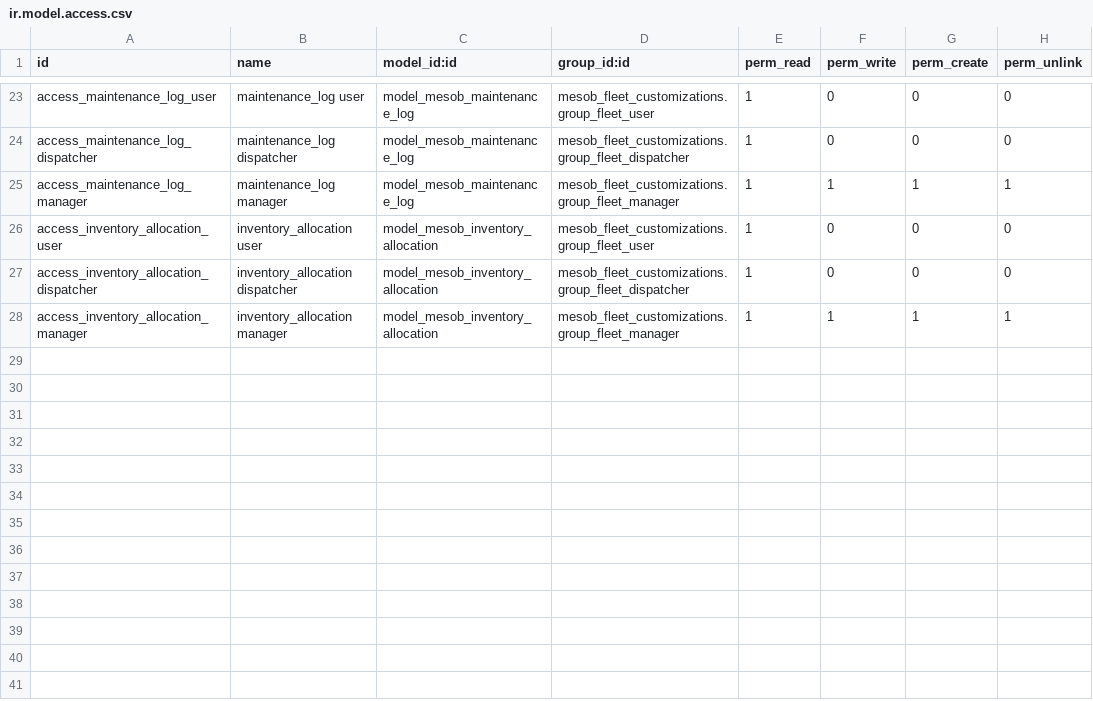
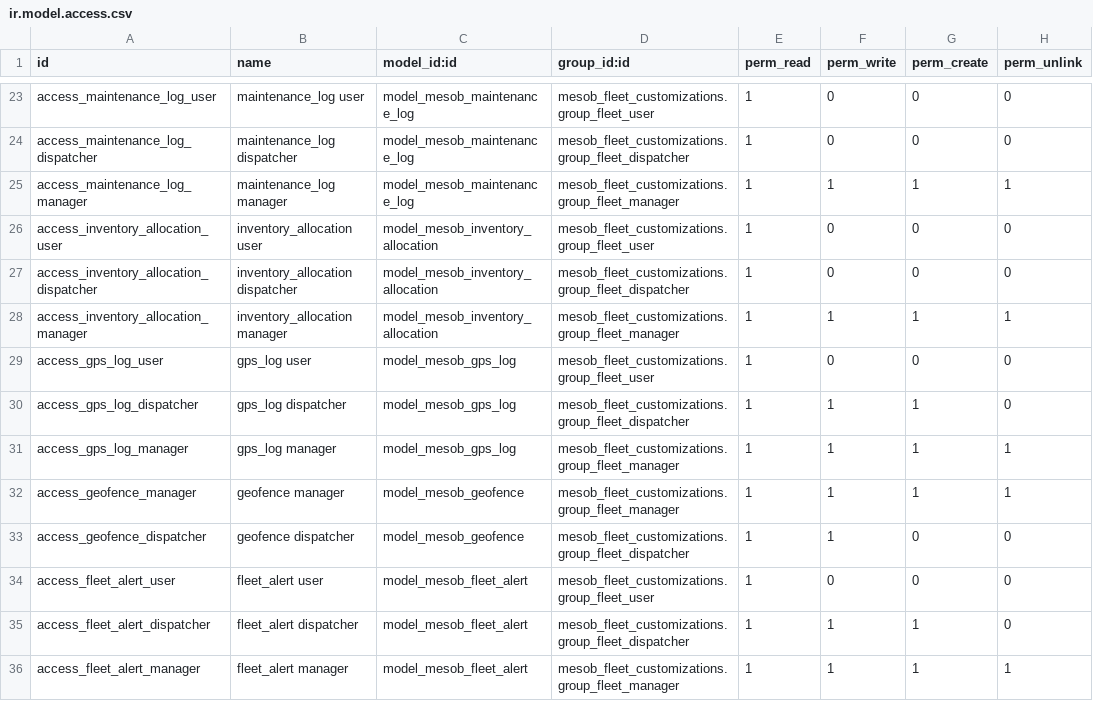
Before and after one commit to teddy800/Fleet-Management-System, a CSV file: security/ir.model.access.csv, drawn as a sheet; only a part is shown, gaps mark what is left out; the diff names each change by its address in the sheet, - before the commit and + after, or states it on an @@ line.

```diff
--- a/security/ir.model.access.csv
+++ b/security/ir.model.access.csv
+row 29: access_gps_log_user | gps_log user | model_mesob_gps_log | mesob_fleet_customizations.group_fleet_user | 1 | 0 | 0 | 0
+row 30: access_gps_log_dispatcher | gps_log dispatcher | model_mesob_gps_log | mesob_fleet_customizations.group_fleet_dispatcher | 1 | 1 | 1 | 0
+row 31: access_gps_log_manager | gps_log manager | model_mesob_gps_log | mesob_fleet_customizations.group_fleet_manager | 1 | 1 | 1 | 1
+row 32: access_geofence_manager | geofence manager | model_mesob_geofence | mesob_fleet_customizations.group_fleet_manager | 1 | 1 | 1 | 1
+row 33: access_geofence_dispatcher | geofence dispatcher | model_mesob_geofence | mesob_fleet_customizations.group_fleet_dispatcher | 1 | 1 | 0 | 0
+row 34: access_fleet_alert_user | fleet_alert user | model_mesob_fleet_alert | mesob_fleet_customizations.group_fleet_user | 1 | 0 | 0 | 0
+row 35: access_fleet_alert_dispatcher | fleet_alert dispatcher | model_mesob_fleet_alert | mesob_fleet_customizations.group_fleet_dispatcher | 1 | 1 | 1 | 0
+row 36: access_fleet_alert_manager | fleet_alert manager | model_mesob_fleet_alert | mesob_fleet_customizations.group_fleet_manager | 1 | 1 | 1 | 1
```
Also changed, not shown: 3 other files.
